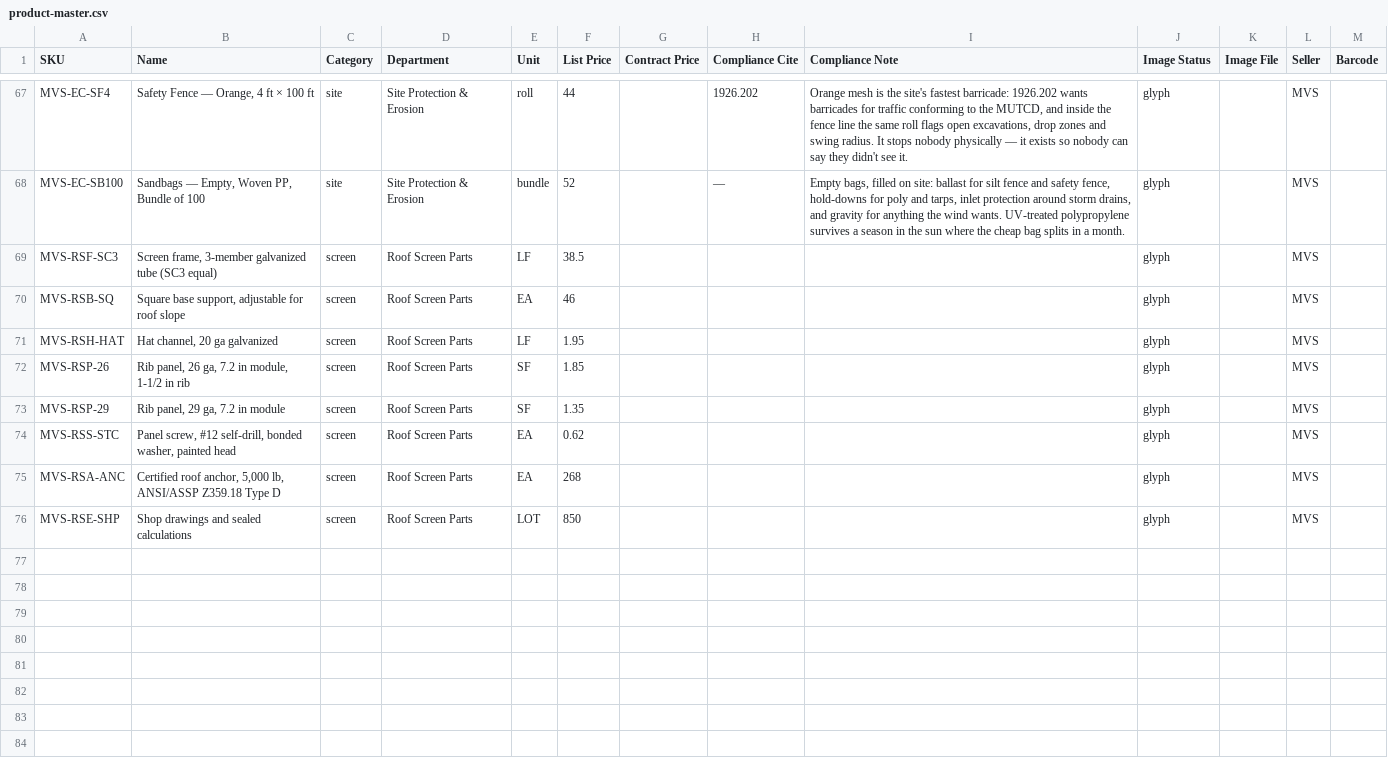
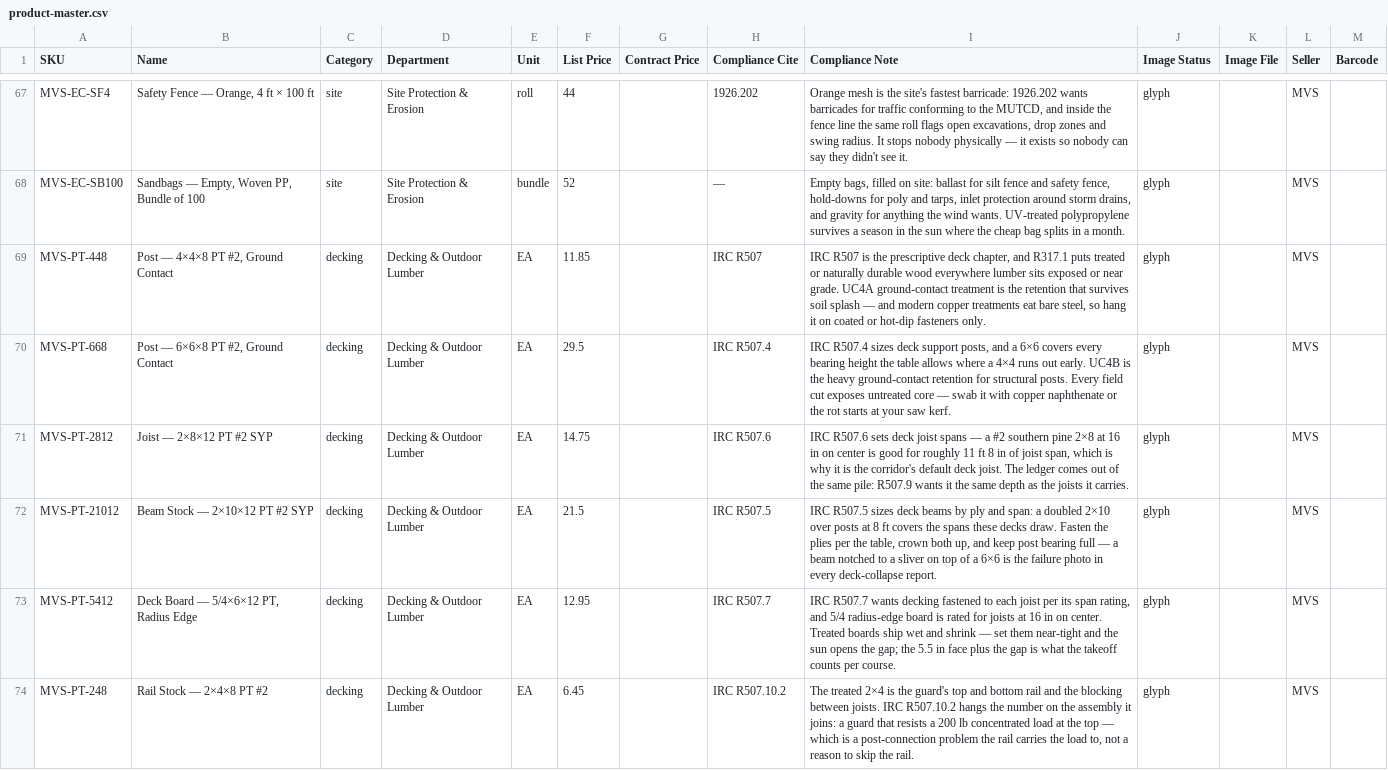
Before and after one commit to allerion-systems/_-JA_PROJECTS-_, a CSV file: apps/misty-valley-supply/mcp/catalog/product-master.csv, drawn as a sheet; only a part is shown, gaps mark what is left out; the shorter side is filled out with more unchanged rows; the diff covers the shown part only.

```diff
--- a/apps/misty-valley-supply/mcp/catalog/product-master.csv
+++ b/apps/misty-valley-supply/mcp/catalog/product-master.csv
@@ -68 +68,7 @@ MVS-EC-SF4,"Safety Fence — Orange, 4 ft × 100 ft",site,Site Protection & Eros
 MVS-EC-SB100,"Sandbags — Empty, Woven PP, Bundle of 100",site,Site Protection & Erosion,bundle,52,,—,"Empty bags, filled on site: ballast for silt fence and safety fence, hold-downs for poly and tarps, inlet protection around storm drains, and gravity for anything the wind wants. UV-treated polypropylene survives a season in the sun where the cheap bag splits in a month.",glyph,,MVS,
+MVS-PT-448,"Post — 4×4×8 PT #2, Ground Contact",decking,Decking & Outdoor Lumber,EA,11.85,,IRC R507,"IRC R507 is the prescriptive deck chapter, and R317.1 puts treated or naturally durable wood everywhere lumber sits exposed or near grade. UC4A ground-contact treatment is the retention that survives soil splash — and modern copper treatments eat bare steel, so hang it on coated or hot-dip fasteners only.",glyph,,MVS,
+MVS-PT-668,"Post — 6×6×8 PT #2, Ground Contact",decking,Decking & Outdoor Lumber,EA,29.5,,IRC R507.4,"IRC R507.4 sizes deck support posts, and a 6×6 covers every bearing height the table allows where a 4×4 runs out early. UC4B is the heavy ground-contact retention for structural posts. Every field cut exposes untreated core — swab it with copper naphthenate or the rot starts at your saw kerf.",glyph,,MVS,
+MVS-PT-2812,Joist — 2×8×12 PT #2 SYP,decking,Decking & Outdoor Lumber,EA,14.75,,IRC R507.6,"IRC R507.6 sets deck joist spans — a #2 southern pine 2×8 at 16 in on center is good for roughly 11 ft 8 in of joist span, which is why it is the corridor's default deck joist. The ledger comes out of the same pile: R507.9 wants it the same depth as the joists it carries.",glyph,,MVS,
+MVS-PT-21012,Beam Stock — 2×10×12 PT #2 SYP,decking,Decking & Outdoor Lumber,EA,21.5,,IRC R507.5,"IRC R507.5 sizes deck beams by ply and span: a doubled 2×10 over posts at 8 ft covers the spans these decks draw. Fasten the plies per the table, crown both up, and keep post bearing full — a beam notched to a sliver on top of a 6×6 is the failure photo in every deck-collapse report.",glyph,,MVS,
+MVS-PT-5412,"Deck Board — 5/4×6×12 PT, Radius Edge",decking,Decking & Outdoor Lumber,EA,12.95,,IRC R507.7,"IRC R507.7 wants decking fastened to each joist per its span rating, and 5/4 radius-edge board is rated for joists at 16 in on center. Treated boards ship wet and shrink — set them near-tight and the sun opens the gap; the 5.5 in face plus the gap is what the takeoff counts per course.",glyph,,MVS,
+MVS-PT-248,Rail Stock — 2×4×8 PT #2,decking,Decking & Outdoor Lumber,EA,6.45,,IRC R507.10.2,"The treated 2×4 is the guard's top and bottom rail and the blocking between joists. IRC R507.10.2 hangs the number on the assembly it joins: a guard that resists a 200 lb concentrated load at the top — which is a post-connection problem the rail carries the load to, not a reason to skip the rail.",glyph,,MVS,
```
Also changed, not shown: 5 added rows elsewhere in this file, apps/misty-valley-supply/mcp/catalog/odoo-products-import.csv, 33 other files.
